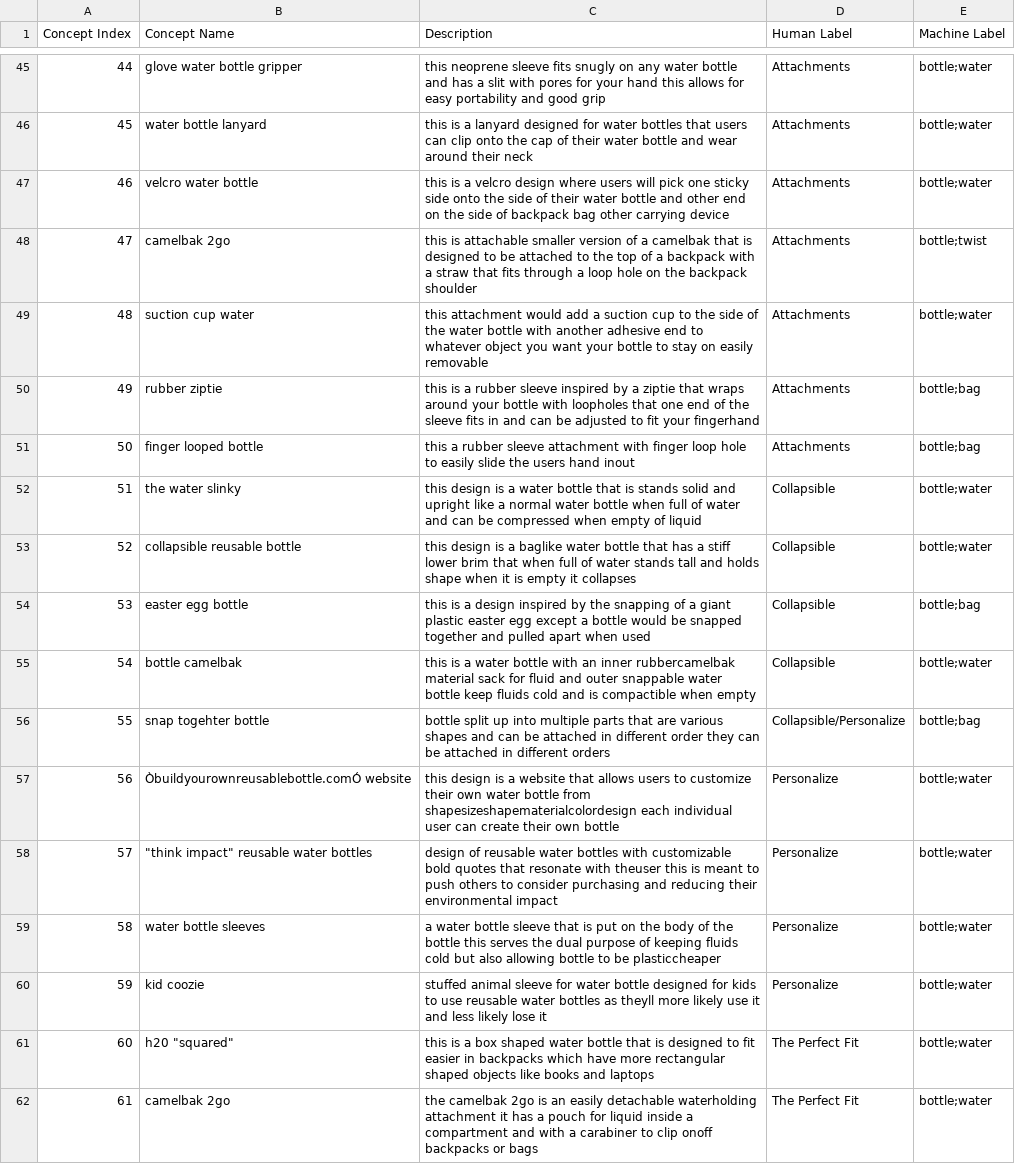
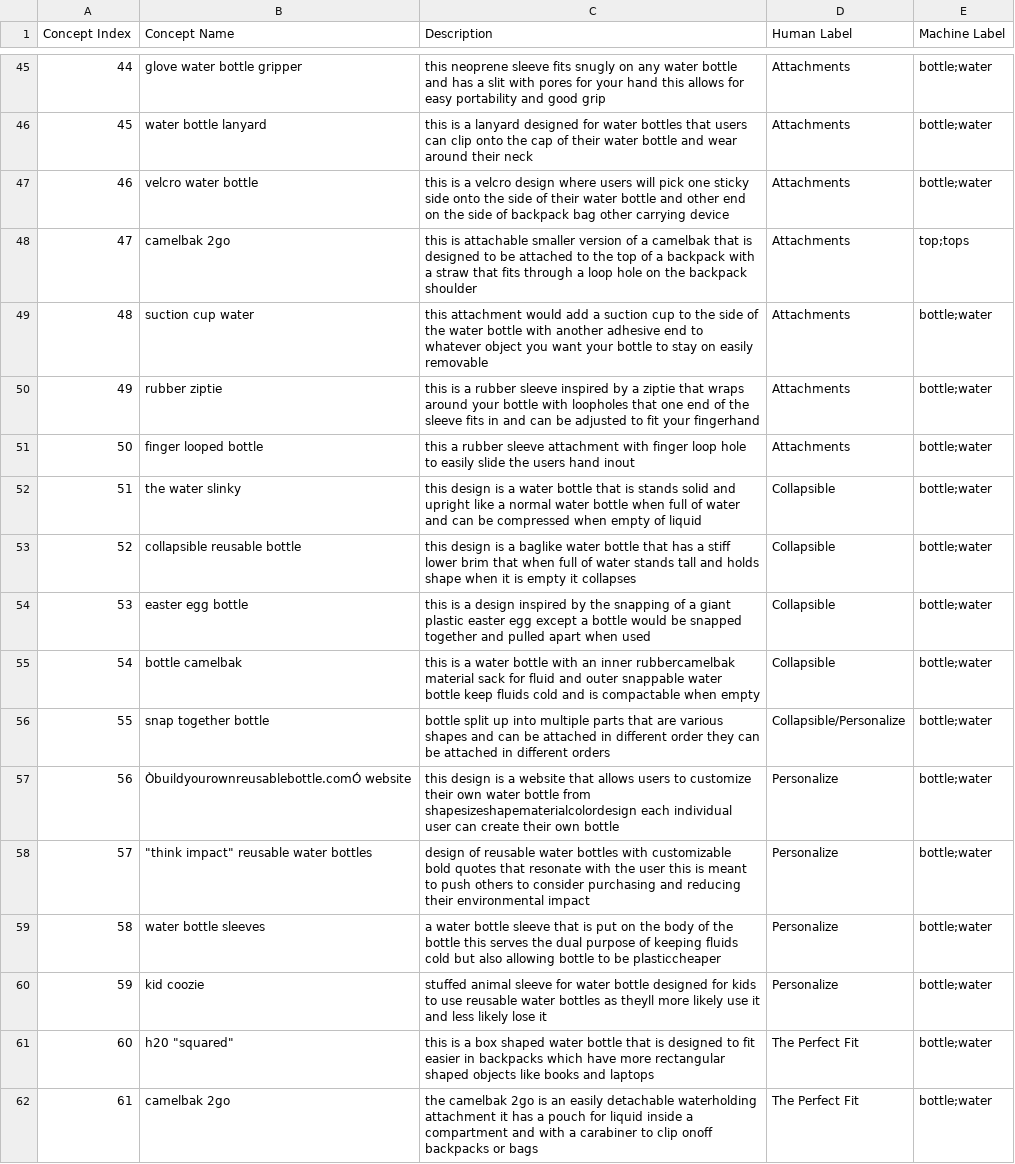
Before and after one commit to kerrywang/ME292C.github.io, a CSV file: static/data/ME110_2/ME110_2_HM_Team5.csv, drawn as a sheet; only a part is shown, gaps mark what is left out; the diff covers the shown part only.

```diff
--- a/static/data/ME110_2/ME110_2_HM_Team5.csv
+++ b/static/data/ME110_2/ME110_2_HM_Team5.csv
@@ -47,13 +47,13 @@ Concept Index,Concept Name,Description,Human Label,Machine Label
 46,velcro water bottle,this is a velcro design where users will pick one sticky side onto the side of their water bottle and other end on the side of backpack bag other carrying device ,Attachments,bottle;water
-47,camelbak 2go,this is attachable smaller version of a camelbak that is designed to be attached to the top of a backpack with a straw that fits through a loop hole on the backpack shoulder,Attachments,bottle;twist
+47,camelbak 2go,this is attachable smaller version of a camelbak that is designed to be attached to the top of a backpack with a straw that fits through a loop hole on the backpack shoulder,Attachments,top;tops
 48,suction cup water,this attachment would add a suction cup to the side of the water bottle with another adhesive end to whatever object you want your bottle to stay on easily removable ,Attachments,bottle;water
-49,rubber ziptie,this is a rubber sleeve inspired by a ziptie that wraps around your bottle with loopholes that one end of the sleeve fits in and can be adjusted to fit your fingerhand ,Attachments,bottle;bag
-50,finger looped bottle,this a rubber sleeve attachment with finger loop hole to easily slide the users hand inout ,Attachments,bottle;bag
+49,rubber ziptie,this is a rubber sleeve inspired by a ziptie that wraps around your bottle with loopholes that one end of the sleeve fits in and can be adjusted to fit your fingerhand ,Attachments,bottle;water
+50,finger looped bottle,this a rubber sleeve attachment with finger loop hole to easily slide the users hand inout ,Attachments,bottle;water
 51,the water slinky,this design is a water bottle that is stands solid and upright like a normal water bottle when full of water and can be compressed when empty of liquid,Collapsible,bottle;water
 52,collapsible reusable bottle,this design is a baglike water bottle that has a stiff lower brim that when full of water stands tall and holds shape when it is empty it collapses,Collapsible,bottle;water
-53,easter egg bottle,this is a design inspired by the snapping of a giant plastic easter egg except a bottle would be snapped together and pulled apart when used ,Collapsible,bottle;bag
-54,bottle camelbak,this is a water bottle with an inner rubbercamelbak material sack for fluid and outer snappable water bottle keep fluids cold and is compactible when empty ,Collapsible,bottle;water
-55,snap togehter bottle,bottle split up into multiple parts that are various shapes and can be attached in different order  they can be attached in different orders ,Collapsible/Personalize,bottle;bag
+53,easter egg bottle,this is a design inspired by the snapping of a giant plastic easter egg except a bottle would be snapped together and pulled apart when used ,Collapsible,bottle;water
+54,bottle camelbak,this is a water bottle with an inner rubbercamelbak material sack for fluid and outer snappable water bottle keep fluids cold and is compactable when empty ,Collapsible,bottle;water
+55,snap together bottle,bottle split up into multiple parts that are various shapes and can be attached in different order  they can be attached in different orders ,Collapsible/Personalize,bottle;water
 56,Òbuildyourownreusablebottle.comÓ website,this design is a website that allows users to customize their own water bottle from shapesizeshapematerialcolordesign each individual user can create their own bottle,Personalize,bottle;water
-57,"""think impact"" reusable water bottles",design of reusable water bottles with customizable bold quotes that resonate with theuser this is meant to push others to consider purchasing and reducing their environmental impact,Personalize,bottle;water
+57,"""think impact"" reusable water bottles",design of reusable water bottles with customizable bold quotes that resonate with the user this is meant to push others to consider purchasing and reducing their environmental impact,Personalize,bottle;water
 58,water bottle sleeves,a water bottle sleeve that is put on the body of the bottle this serves the dual purpose of keeping fluids cold but also allowing bottle to be plasticcheaper,Personalize,bottle;water
```
Also changed, not shown: 67 edited cells elsewhere in this file, static/data/ME110_2/ME110_2_HM_Team2.csv, static/data/ME110_2/ME110_2_HM_Team3.csv, 33 other files.
